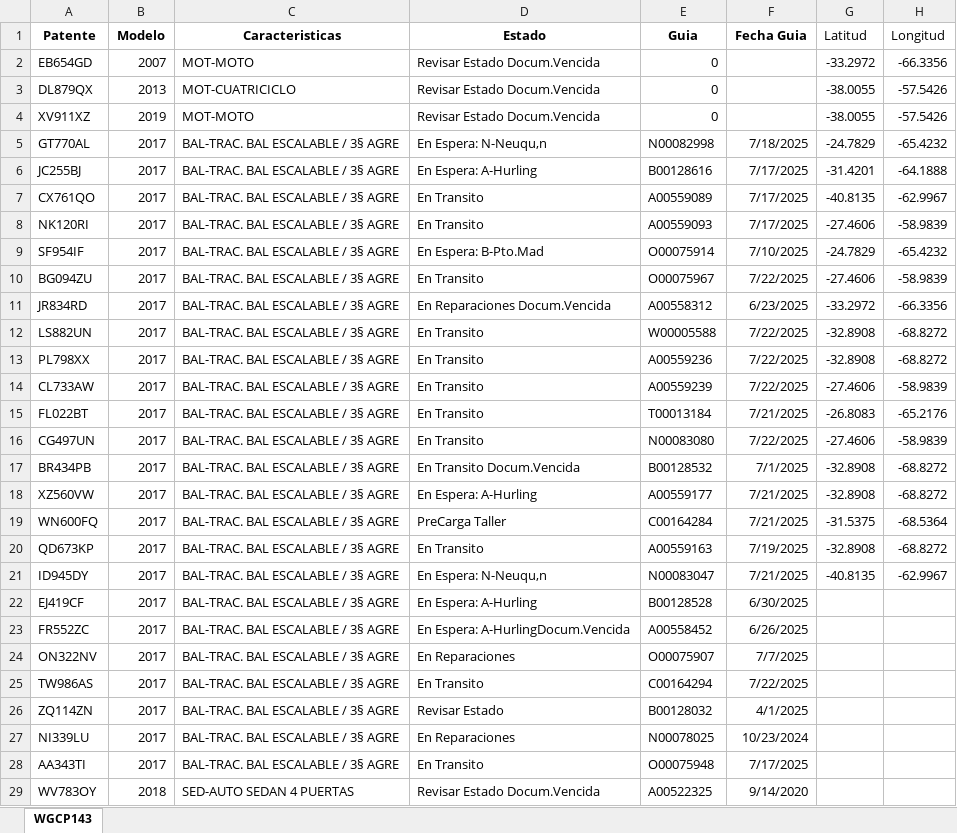
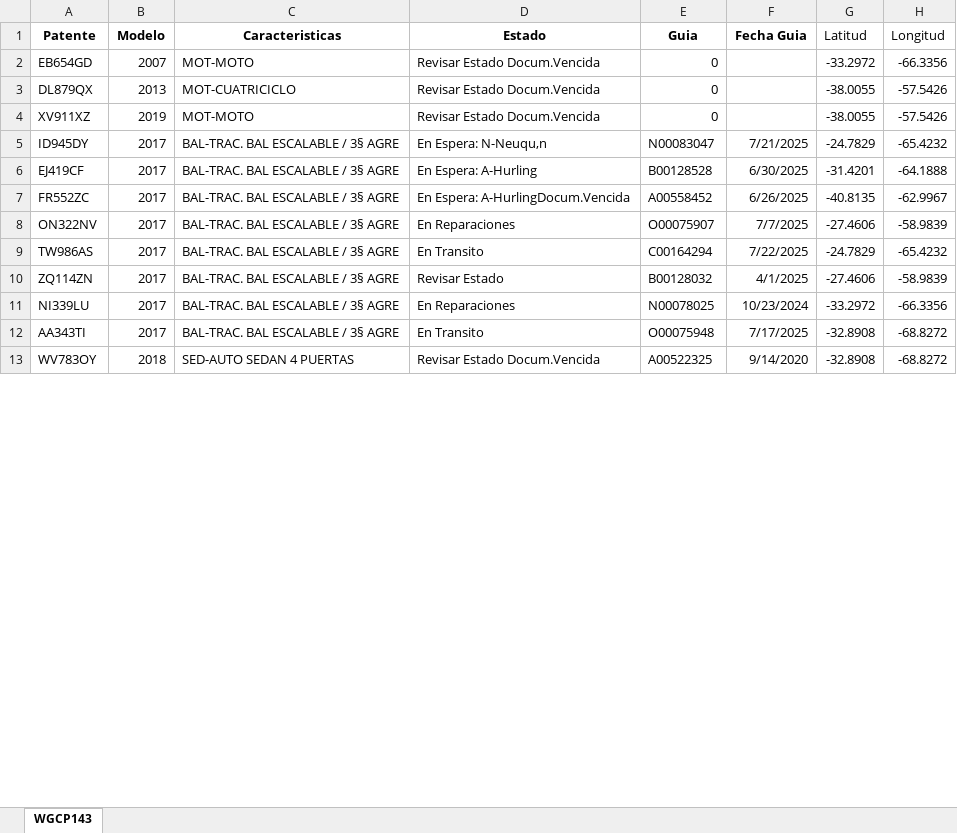
Before and after one commit to FranCalden/Cald-nDP, an Excel workbook: WGCP143.xlsx, sheet WGCP143, drawn as a sheet; only a part is shown; values as stored, in another font and other column widths than the file's, no borders; removed rows and columns are numbered as before the commit, all else as after; the diff covers the shown part only; the diff names each change by its address in the sheet, - before the commit and + after, or states it on an @@ line.

Commit message:
Add files via upload

```diff
--- a/WGCP143.xlsx (sheet WGCP143)
+++ b/WGCP143.xlsx (sheet WGCP143)
-row 5: GT770AL | 2017 | BAL-TRAC. BAL ESCALABLE / 3§ AGRE | En Espera: N-Neuqu‚n | N00082998 | 7/18/2025 | -24.7829 | -65.4232
-row 6: JC255BJ | 2017 | BAL-TRAC. BAL ESCALABLE / 3§ AGRE | En Espera: A-Hurling | B00128616 | 7/17/2025 | -31.4201 | -64.1888
-row 7: CX761QO | 2017 | BAL-TRAC. BAL ESCALABLE / 3§ AGRE | En Transito | A00559089 | 7/17/2025 | -40.8135 | -62.9967
-row 8: NK120RI | 2017 | BAL-TRAC. BAL ESCALABLE / 3§ AGRE | En Transito | A00559093 | 7/17/2025 | -27.4606 | -58.9839
-row 9: SF954IF | 2017 | BAL-TRAC. BAL ESCALABLE / 3§ AGRE | En Espera: B-Pto.Mad | O00075914 | 7/10/2025 | -24.7829 | -65.4232
-row 10: BG094ZU | 2017 | BAL-TRAC. BAL ESCALABLE / 3§ AGRE | En Transito | O00075967 | 7/22/2025 | -27.4606 | -58.9839
-row 11: JR834RD | 2017 | BAL-TRAC. BAL ESCALABLE / 3§ AGRE | En Reparaciones Docum.Vencida | A00558312 | 6/23/2025 | -33.2972 | -66.3356
-row 12: LS882UN | 2017 | BAL-TRAC. BAL ESCALABLE / 3§ AGRE | En Transito | W00005588 | 7/22/2025 | -32.8908 | -68.8272
-row 13: PL798XX | 2017 | BAL-TRAC. BAL ESCALABLE / 3§ AGRE | En Transito | A00559236 | 7/22/2025 | -32.8908 | -68.8272
-row 14: CL733AW | 2017 | BAL-TRAC. BAL ESCALABLE / 3§ AGRE | En Transito | A00559239 | 7/22/2025 | -27.4606 | -58.9839
-row 15: FL022BT | 2017 | BAL-TRAC. BAL ESCALABLE / 3§ AGRE | En Transito | T00013184 | 7/21/2025 | -26.8083 | -65.2176
-row 16: CG497UN | 2017 | BAL-TRAC. BAL ESCALABLE / 3§ AGRE | En Transito | N00083080 | 7/22/2025 | -27.4606 | -58.9839
-row 17: BR434PB | 2017 | BAL-TRAC. BAL ESCALABLE / 3§ AGRE | En Transito Docum.Vencida | B00128532 | 7/1/2025 | -32.8908 | -68.8272
-row 18: XZ560VW | 2017 | BAL-TRAC. BAL ESCALABLE / 3§ AGRE | En Espera: A-Hurling | A00559177 | 7/21/2025 | -32.8908 | -68.8272
-row 19: WN600FQ | 2017 | BAL-TRAC. BAL ESCALABLE / 3§ AGRE | PreCarga Taller | C00164284 | 7/21/2025 | -31.5375 | -68.5364
-row 20: QD673KP | 2017 | BAL-TRAC. BAL ESCALABLE / 3§ AGRE | En Transito | A00559163 | 7/19/2025 | -32.8908 | -68.8272
-G5 (Latitud): -40.8135
+G5 (Latitud): -24.7829
-H5 (Longitud): -62.9967
+H5 (Longitud): -65.4232
-G6 (Latitud): (empty)
+G6 (Latitud): -31.4201
-H6 (Longitud): (empty)
+H6 (Longitud): -64.1888
-G7 (Latitud): (empty)
+G7 (Latitud): -40.8135
-H7 (Longitud): (empty)
+H7 (Longitud): -62.9967
-G8 (Latitud): (empty)
+G8 (Latitud): -27.4606
-H8 (Longitud): (empty)
+H8 (Longitud): -58.9839
-G9 (Latitud): (empty)
+G9 (Latitud): -24.7829
-H9 (Longitud): (empty)
+H9 (Longitud): -65.4232
-G10 (Latitud): (empty)
+G10 (Latitud): -27.4606
-H10 (Longitud): (empty)
+H10 (Longitud): -58.9839
-G11 (Latitud): (empty)
+G11 (Latitud): -33.2972
-H11 (Longitud): (empty)
+H11 (Longitud): -66.3356
-G12:G13 (Latitud): (empty)
+G12:G13 (Latitud): -32.8908
-H12:H13 (Longitud): (empty)
+H12:H13 (Longitud): -68.8272
```
Also changed, not shown: 97 removed rows and 16 edited cells elsewhere in this sheet.
